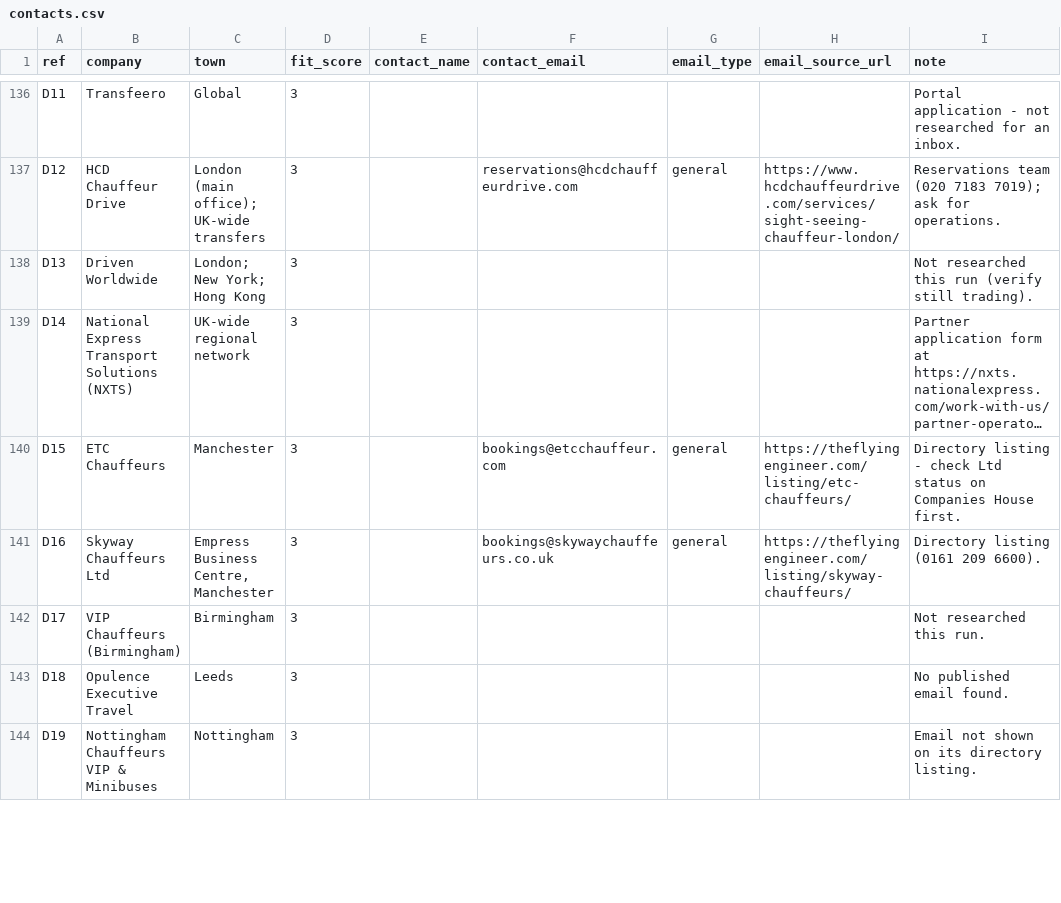
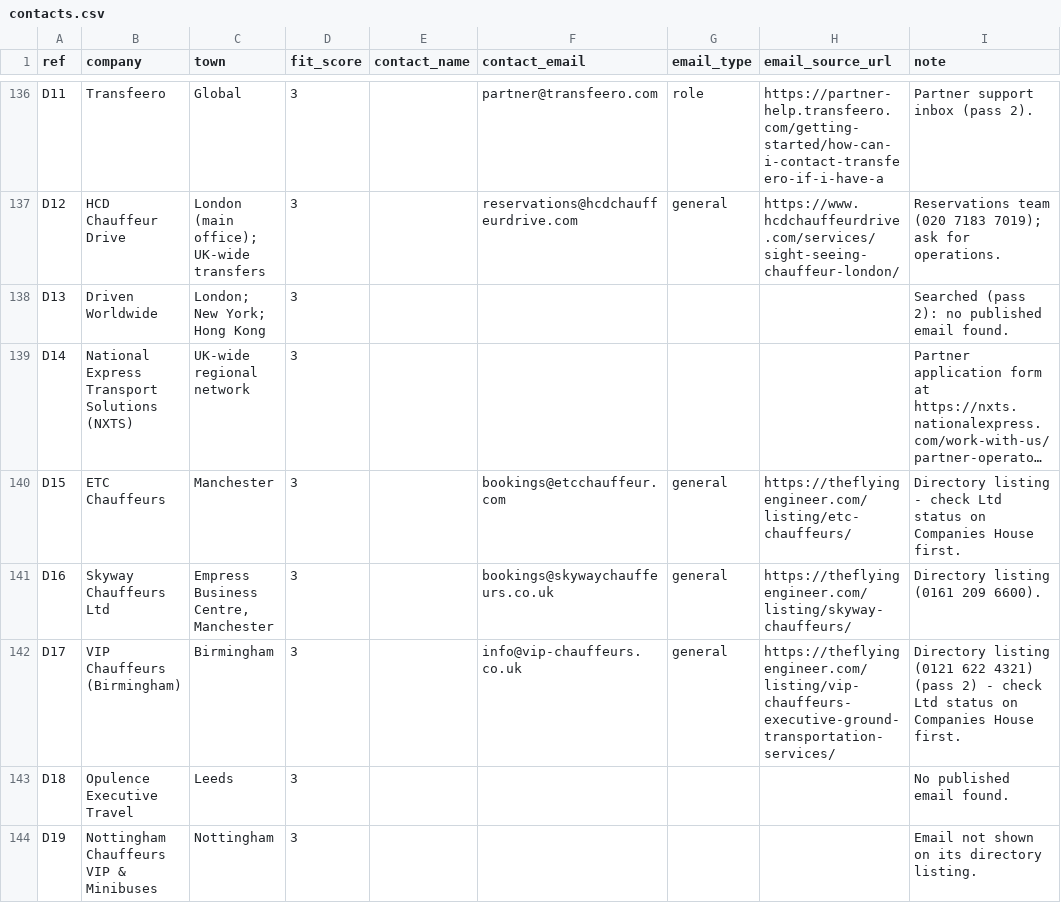
Before and after one commit to CENTRALEXECUTIVE/cet-command-centre, a CSV file: docs/growth/sales/contacts.csv, drawn as a sheet; only a part is shown, gaps mark what is left out; long unchanged cells end in …; the diff covers the shown part only; the diff names each change by its address in the sheet, - before the commit and + after, or states it on an @@ line.

```diff
--- a/docs/growth/sales/contacts.csv
+++ b/docs/growth/sales/contacts.csv
-F136 (contact_email): (empty)
+F136 (contact_email): partner@transfeero.com
-G136 (email_type): (empty)
+G136 (email_type): role
-H136 (email_source_url): (empty)
+H136 (email_source_url): https://partner-help.transfeero.com/getting-started/how-can-i-contact-transfeero-if-i-have-a
-I136 (note): Portal application - not researched for an inbox.
+I136 (note): Partner support inbox (pass 2).
-I138 (note): Not researched this run (verify still trading).
+I138 (note): Searched (pass 2): no published email found.
-F142 (contact_email): (empty)
+F142 (contact_email): info@vip-chauffeurs.co.uk
-G142 (email_type): (empty)
+G142 (email_type): general
-H142 (email_source_url): (empty)
+H142 (email_source_url): https://theflyingengineer.com/listing/vip-chauffeurs-executive-ground-transportation-services/
-I142 (note): Not researched this run.
+I142 (note): Directory listing (0121 622 4321) (pass 2) - check Ltd status on Companies House first.
```
Also changed, not shown: 160 edited cells elsewhere in this file, 3 other files.
